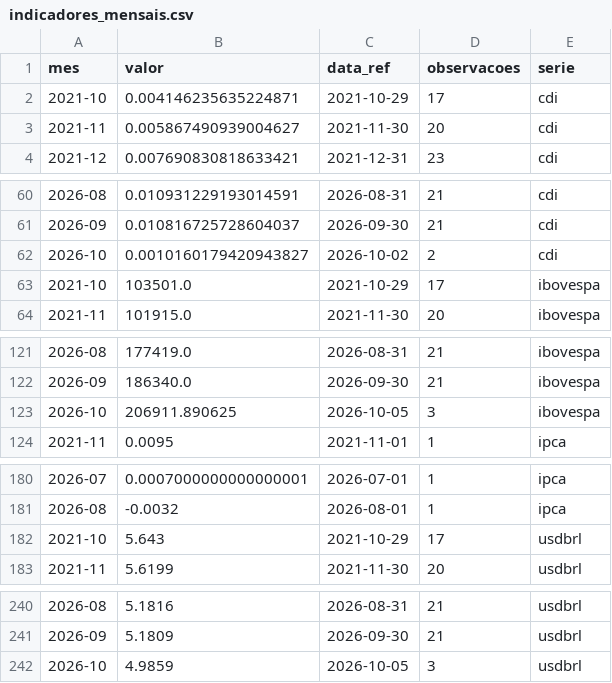
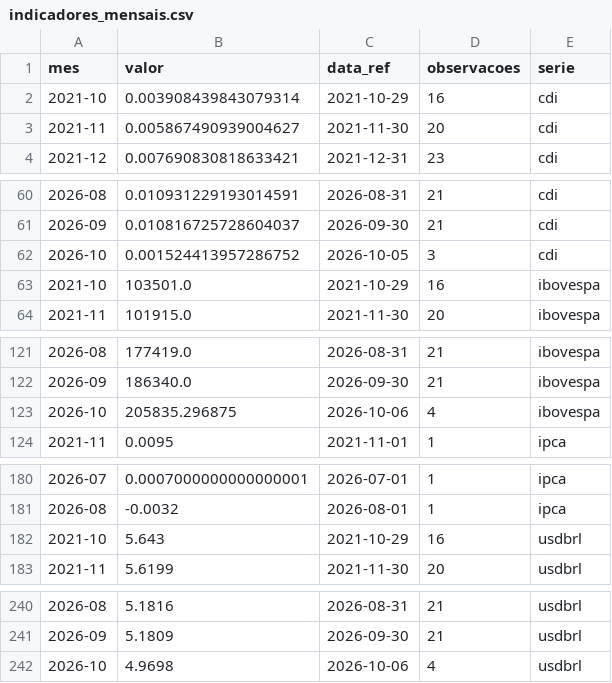
Before and after one commit to christianbicalho/veneto-market-insight, a CSV file: data/curated/indicadores_mensais.csv, drawn as a sheet; only a part is shown, gaps mark what is left out.

```diff
--- a/data/curated/indicadores_mensais.csv
+++ b/data/curated/indicadores_mensais.csv
@@ -1,3 +1,3 @@
 mes,valor,data_ref,observacoes,serie
-2021-10,0.004146235635224871,2021-10-29,17,cdi
+2021-10,0.003908439843079314,2021-10-29,16,cdi
 2021-11,0.005867490939004627,2021-11-30,20,cdi
@@ -61,4 +61,4 @@ mes,valor,data_ref,observacoes,serie
 2026-09,0.010816725728604037,2026-09-30,21,cdi
-2026-10,0.0010160179420943827,2026-10-02,2,cdi
-2021-10,103501.0,2021-10-29,17,ibovespa
+2026-10,0.001524413957286752,2026-10-05,3,cdi
+2021-10,103501.0,2021-10-29,16,ibovespa
 2021-11,101915.0,2021-11-30,20,ibovespa
@@ -122,3 +122,3 @@ mes,valor,data_ref,observacoes,serie
 2026-09,186340.0,2026-09-30,21,ibovespa
-2026-10,206911.890625,2026-10-05,3,ibovespa
+2026-10,205835.296875,2026-10-06,4,ibovespa
 2021-11,0.0095,2021-11-01,1,ipca
@@ -181,3 +181,3 @@ mes,valor,data_ref,observacoes,serie
 2026-08,-0.0032,2026-08-01,1,ipca
-2021-10,5.643,2021-10-29,17,usdbrl
+2021-10,5.643,2021-10-29,16,usdbrl
 2021-11,5.6199,2021-11-30,20,usdbrl
@@ -241,2 +241,2 @@ mes,valor,data_ref,observacoes,serie
 2026-09,5.1809,2026-09-30,21,usdbrl
-2026-10,4.9859,2026-10-05,3,usdbrl
+2026-10,4.9698,2026-10-06,4,usdbrl
```
Also changed, not shown: data/curated/indicadores_diarios.csv, 5 other files.
